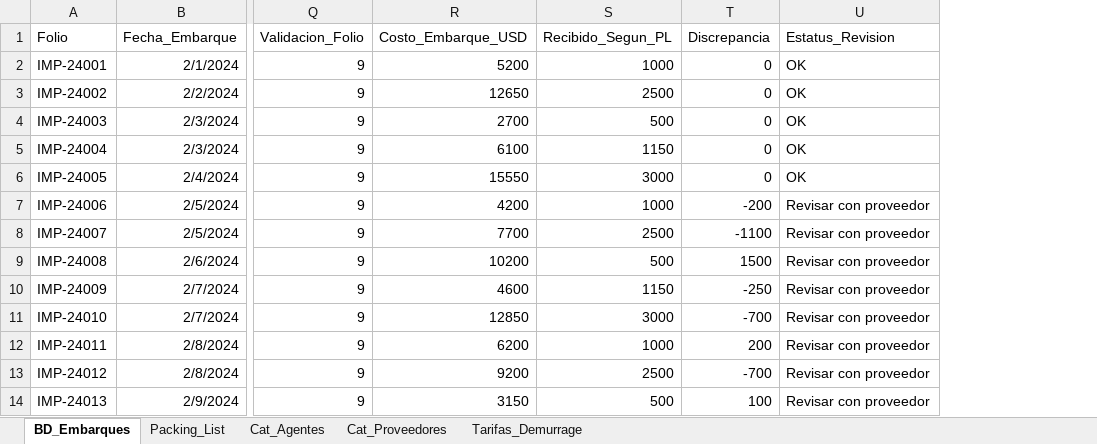
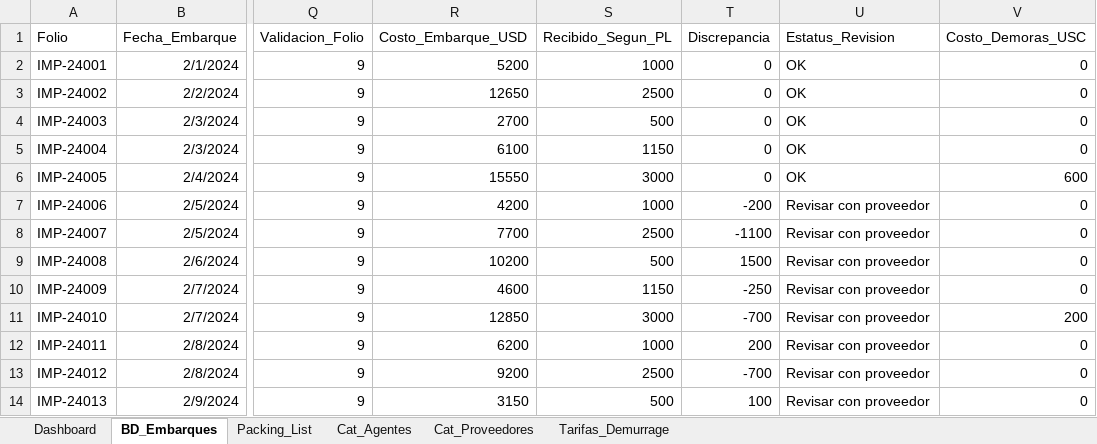
Before and after one commit to juangutierrez88/Import-Products-Project, an Excel workbook: data_product_2.xlsx, sheet BD_Embarques, drawn as a sheet; only a part is shown, gaps mark what is left out; values as stored, in another font and other column widths than the file's, no borders; conditional formats and table styles not drawn; the diff names each change by its address in the sheet, - before the commit and + after, or states it on an @@ line.

Commit message:
dashboard con KPI's de lead time, costo y calidad

```diff
--- a/data_product_2.xlsx (sheet BD_Embarques)
+++ b/data_product_2.xlsx (sheet BD_Embarques)
+sheet tab: Dashboard
+column V (Costo_Demoras_USC), rows 2-14: 0 | 0 | 0 | 0 | 600 | 0 | 0 | 0 | 0 | 200 | 0 | 0 | 0
```
Also changed, not shown: charts or pictures.
